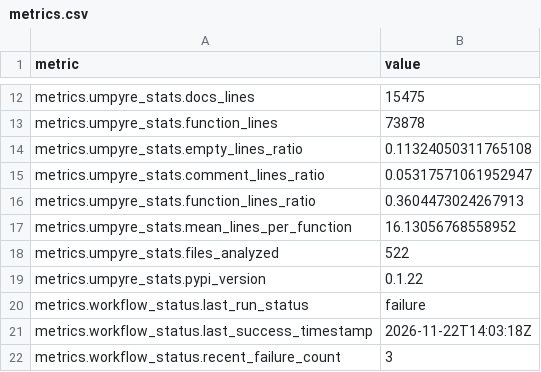
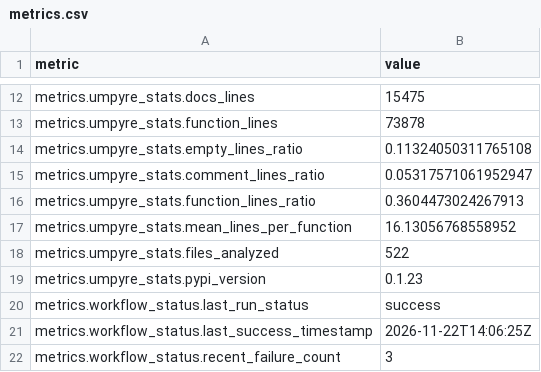
Before and after one commit to thorwhalen/ps, a CSV file: metrics.csv, drawn as a sheet; only a part is shown, gaps mark what is left out; the diff covers the shown part only.

Commit message:
Update metrics for 9b3efa9

```diff
--- a/metrics.csv
+++ b/metrics.csv
@@ -38,5 +18,5 @@ metrics.umpyre_stats.mean_lines_per_function,16.13056768558952
 metrics.umpyre_stats.files_analyzed,522
-metrics.umpyre_stats.pypi_version,0.1.22
-metrics.workflow_status.last_run_status,failure
-metrics.workflow_status.last_success_timestamp,2026-11-22T14:03:18Z
+metrics.umpyre_stats.pypi_version,0.1.23
+metrics.workflow_status.last_run_status,success
+metrics.workflow_status.last_success_timestamp,2026-11-22T14:06:25Z
 metrics.workflow_status.recent_failure_count,3
```
Also changed, not shown: 5 edited cells elsewhere in this file, 2 other files.
